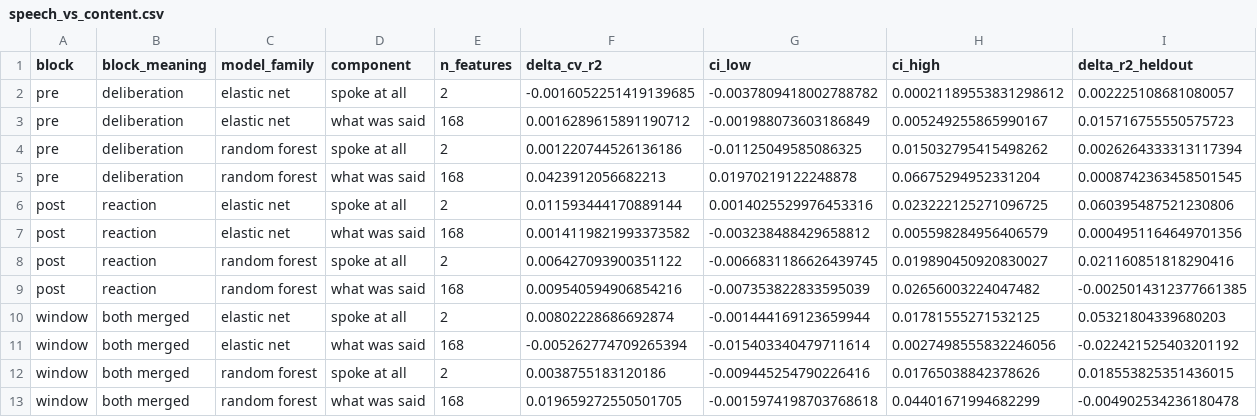
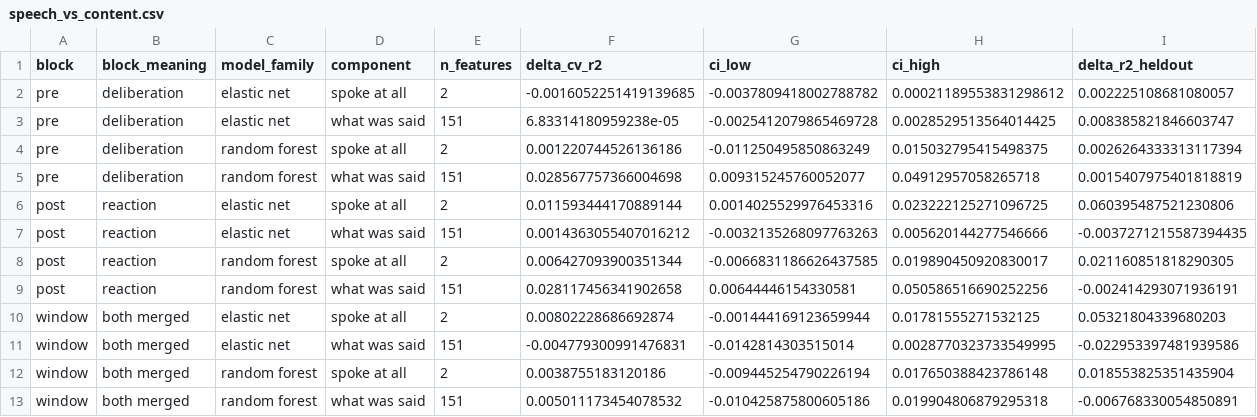
Before and after one commit to Watts-Lab/team-comm-tools-case-study, a CSV file: outputs/tables/speech_vs_content.csv, drawn as a sheet.

```diff
--- a/outputs/tables/speech_vs_content.csv
+++ b/outputs/tables/speech_vs_content.csv
@@ -2,12 +2,12 @@ block,block_meaning,model_family,component,n_features,delta_cv_r2,ci_low,ci_high
 pre,deliberation,elastic net,spoke at all,2,-0.0016052251419139685,-0.0037809418002788782,0.00021189553831298612,0.002225108681080057
-pre,deliberation,elastic net,what was said,168,0.0016289615891190712,-0.001988073603186849,0.005249255865990167,0.015716755550575723
-pre,deliberation,random forest,spoke at all,2,0.001220744526136186,-0.01125049585086325,0.015032795415498262,0.0026264333313117394
-pre,deliberation,random forest,what was said,168,0.0423912056682213,0.01970219122248878,0.06675294952331204,0.0008742363458501545
+pre,deliberation,elastic net,what was said,151,6.83314180959238e-05,-0.0025412079865469728,0.0028529513564014425,0.008385821846603747
+pre,deliberation,random forest,spoke at all,2,0.001220744526136186,-0.011250495850863249,0.015032795415498375,0.0026264333313117394
+pre,deliberation,random forest,what was said,151,0.028567757366004698,0.009315245760052077,0.04912957058265718,0.0015407975401818819
 post,reaction,elastic net,spoke at all,2,0.011593444170889144,0.0014025529976453316,0.023222125271096725,0.060395487521230806
-post,reaction,elastic net,what was said,168,0.0014119821993373582,-0.003238488429658812,0.005598284956406579,0.0004951164649701356
-post,reaction,random forest,spoke at all,2,0.006427093900351122,-0.0066831186626439745,0.019890450920830027,0.021160851818290416
-post,reaction,random forest,what was said,168,0.009540594906854216,-0.007353822833595039,0.02656003224047482,-0.0025014312377661385
+post,reaction,elastic net,what was said,151,0.0014363055407016212,-0.0032135268097763263,0.005620144277546666,-0.0037271215587394435
+post,reaction,random forest,spoke at all,2,0.006427093900351344,-0.0066831186626437585,0.019890450920830017,0.021160851818290305
+post,reaction,random forest,what was said,151,0.028117456341902658,0.00644446154330581,0.050586516690252256,-0.002414293071936191
 window,both merged,elastic net,spoke at all,2,0.00802228686692874,-0.001444169123659944,0.01781555271532125,0.05321804339680203
-window,both merged,elastic net,what was said,168,-0.005262774709265394,-0.015403340479711614,0.0027498555832246056,-0.022421525403201192
-window,both merged,random forest,spoke at all,2,0.0038755183120186,-0.009445254790226416,0.01765038842378626,0.018553825351436015
-window,both merged,random forest,what was said,168,0.019659272550501705,-0.0015974198703768618,0.04401671994682299,-0.004902534236180478
+window,both merged,elastic net,what was said,151,-0.004779300991476831,-0.0142814303515014,0.0028770323733549995,-0.022953397481939586
+window,both merged,random forest,spoke at all,2,0.0038755183120186,-0.009445254790226194,0.017650388423786148,0.018553825351435904
+window,both merged,random forest,what was said,151,0.005011173454078532,-0.010425875800605186,0.019904806879295318,-0.006768330054850891
```
Also changed, not shown: outputs/tables/family_importance.csv, outputs/tables/family_importance_opening.csv, 39 other files.
